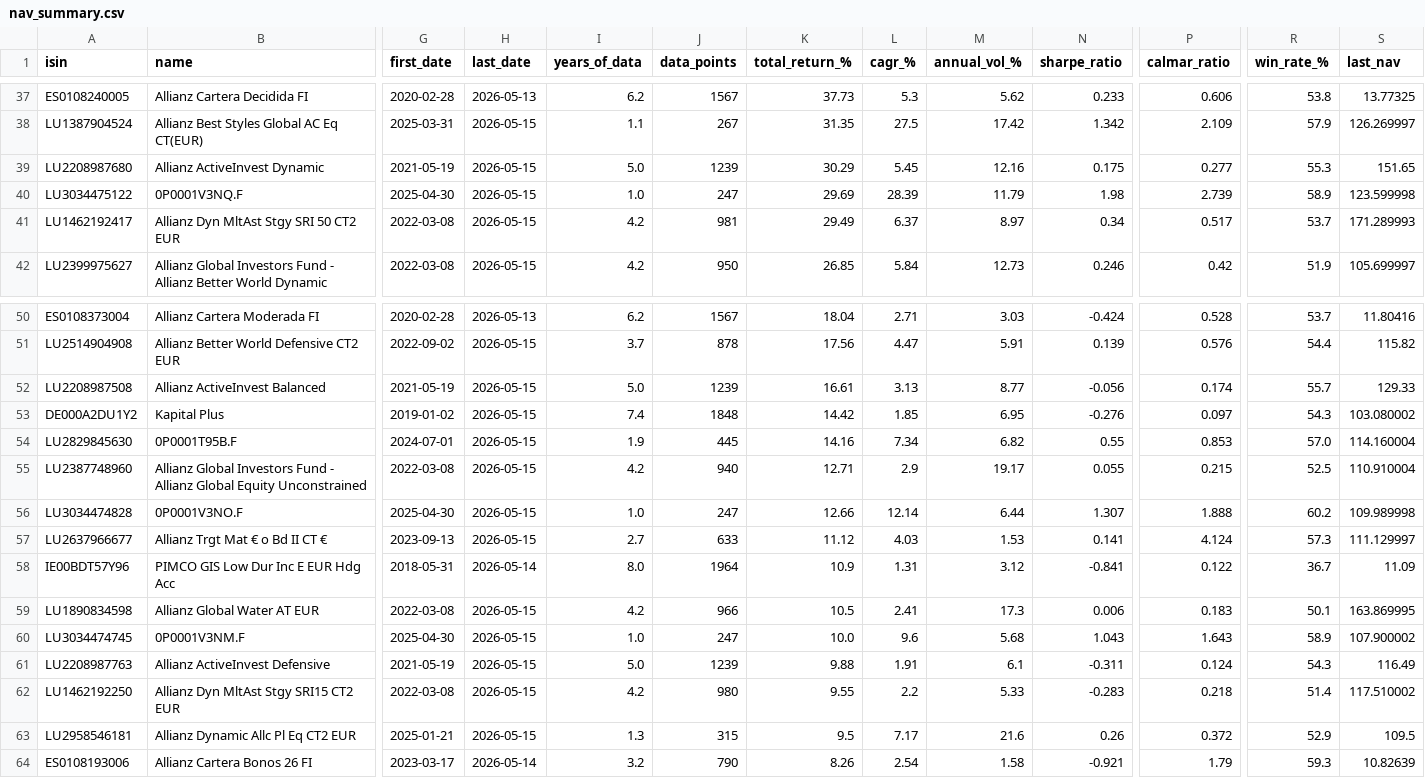
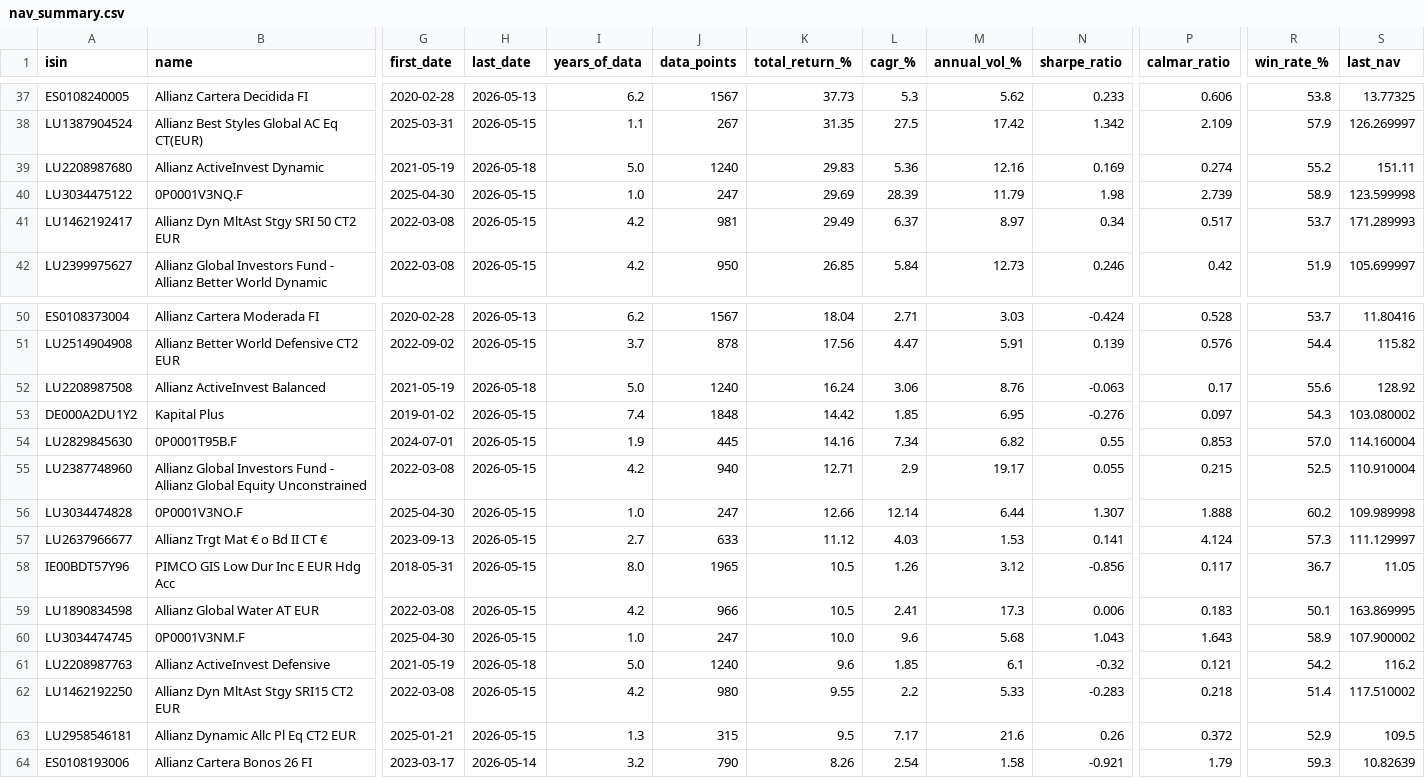
Before and after one commit to aleixtrull/allianz-fund-terminal, a CSV file: data/nav_summary.csv, drawn as a sheet; only a part is shown, gaps mark what is left out; the diff covers the shown part only; the diff names each change by its address in the sheet, - before the commit and + after, or states it on an @@ line.

```diff
--- a/data/nav_summary.csv
+++ b/data/nav_summary.csv
-H39 (last_date): 2026-05-15
+H39 (last_date): 2026-05-18
-J39 (data_points): 1239
+J39 (data_points): 1240
-K39 (total_return_%): 30.29
+K39 (total_return_%): 29.83
-L39 (cagr_%): 5.45
+L39 (cagr_%): 5.36
-N39 (sharpe_ratio): 0.175
+N39 (sharpe_ratio): 0.169
-P39 (calmar_ratio): 0.277
+P39 (calmar_ratio): 0.274
-R39 (win_rate_%): 55.3
+R39 (win_rate_%): 55.2
-S39 (last_nav): 151.65
+S39 (last_nav): 151.11
-H52 (last_date): 2026-05-15
+H52 (last_date): 2026-05-18
-J52 (data_points): 1239
+J52 (data_points): 1240
-K52 (total_return_%): 16.61
+K52 (total_return_%): 16.24
-L52 (cagr_%): 3.13
+L52 (cagr_%): 3.06
-M52 (annual_vol_%): 8.77
+M52 (annual_vol_%): 8.76
-N52 (sharpe_ratio): -0.056
+N52 (sharpe_ratio): -0.063
-P52 (calmar_ratio): 0.174
+P52 (calmar_ratio): 0.17
-R52 (win_rate_%): 55.7
+R52 (win_rate_%): 55.6
-S52 (last_nav): 129.33
+S52 (last_nav): 128.92
-H58 (last_date): 2026-05-14
+H58 (last_date): 2026-05-15
-J58 (data_points): 1964
+J58 (data_points): 1965
-K58 (total_return_%): 10.9
+K58 (total_return_%): 10.5
-L58 (cagr_%): 1.31
+L58 (cagr_%): 1.26
-N58 (sharpe_ratio): -0.841
+N58 (sharpe_ratio): -0.856
-P58 (calmar_ratio): 0.122
+P58 (calmar_ratio): 0.117
-S58 (last_nav): 11.09
+S58 (last_nav): 11.05
-H61 (last_date): 2026-05-15
+H61 (last_date): 2026-05-18
-J61 (data_points): 1239
+J61 (data_points): 1240
-K61 (total_return_%): 9.88
+K61 (total_return_%): 9.6
-L61 (cagr_%): 1.91
+L61 (cagr_%): 1.85
-N61 (sharpe_ratio): -0.311
+N61 (sharpe_ratio): -0.32
-P61 (calmar_ratio): 0.124
+P61 (calmar_ratio): 0.121
-R61 (win_rate_%): 54.3
+R61 (win_rate_%): 54.2
-S61 (last_nav): 116.49
+S61 (last_nav): 116.2
```
Also changed, not shown: 8 edited cells elsewhere in this file, 1 other file.
